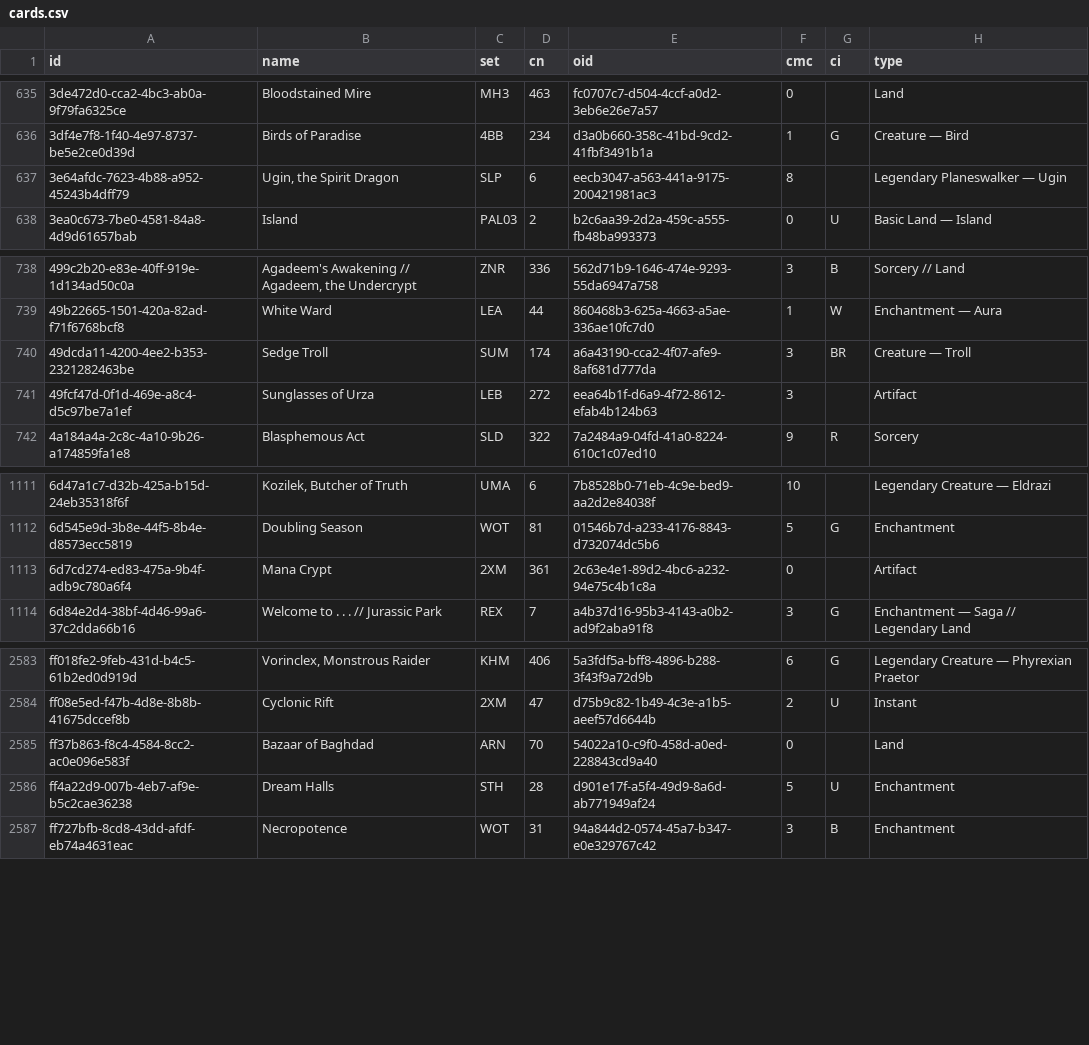
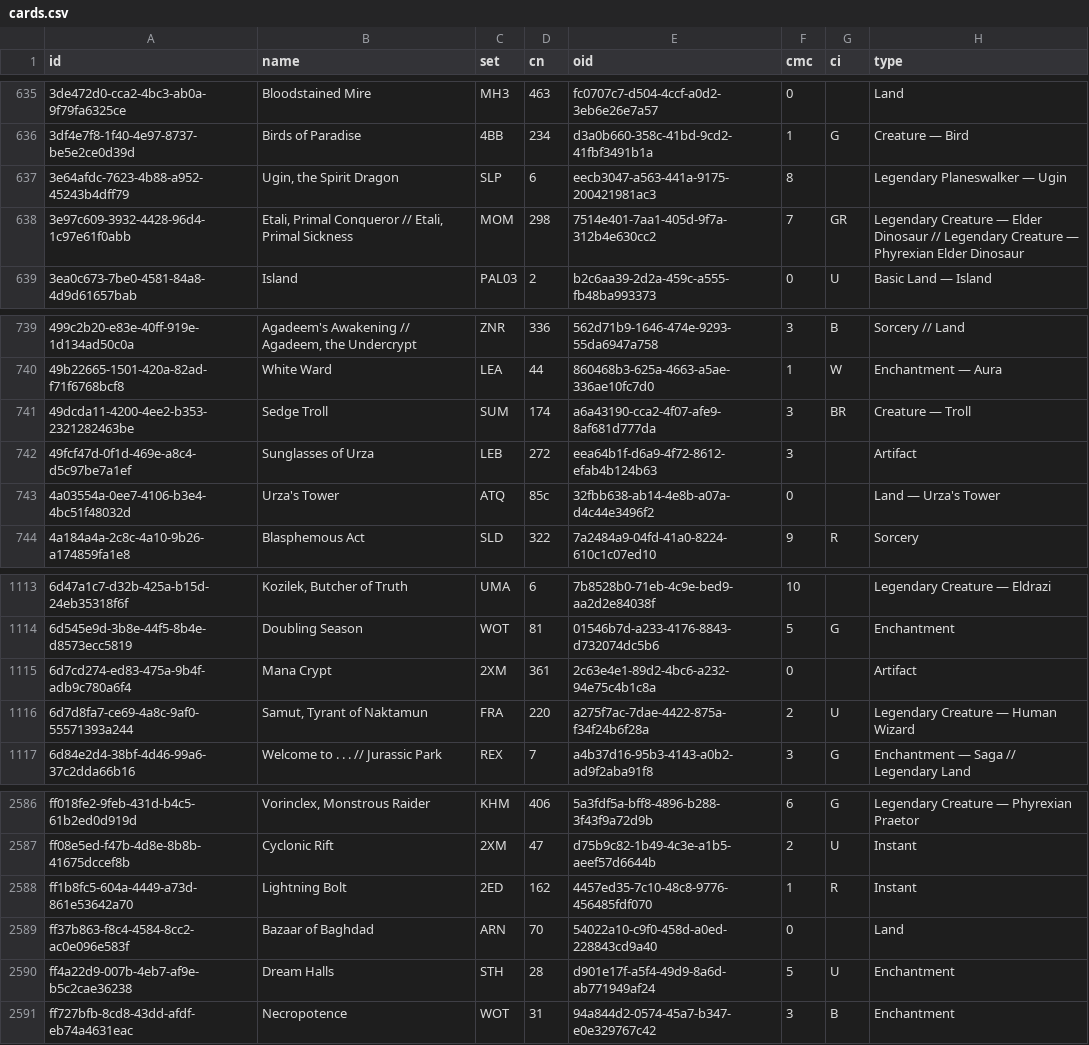
Before and after one commit to alessioroncucci/mtg-price-watch, a CSV file: data/cards.csv, drawn as a sheet; only a part is shown, gaps mark what is left out.

```diff
--- a/data/cards.csv
+++ b/data/cards.csv
@@ -637,2 +637,3 @@ id,name,set,cn,oid,cmc,ci,type
 3e64afdc-7623-4b88-a952-45243b4dff79,"Ugin, the Spirit Dragon",SLP,6,eecb3047-a563-441a-9175-200421981ac3,8,,Legendary Planeswalker — Ugin
+3e97c609-3932-4428-96d4-1c97e61f0abb,"Etali, Primal Conqueror // Etali, Primal Sickness",MOM,298,7514e401-7aa1-405d-9f7a-312b4e630cc2,7,GR,Legendary Creature — Elder Dinosaur // Legendary Creature — Phyrexian Elder Dinosaur
 3ea0c673-7be0-4581-84a8-4d9d61657bab,Island,PAL03,2,b2c6aa39-2d2a-459c-a555-fb48ba993373,0,U,Basic Land — Island
@@ -741,2 +742,3 @@ id,name,set,cn,oid,cmc,ci,type
 49fcf47d-0f1d-469e-a8c4-d5c97be7a1ef,Sunglasses of Urza,LEB,272,eea64b1f-d6a9-4f72-8612-efab4b124b63,3,,Artifact
+4a03554a-0ee7-4106-b3e4-4bc51f48032d,Urza's Tower,ATQ,85c,32fbb638-ab14-4e8b-a07a-d4c44e3496f2,0,,Land — Urza's Tower
 4a184a4a-2c8c-4a10-9b26-a174859fa1e8,Blasphemous Act,SLD,322,7a2484a9-04fd-41a0-8224-610c1c07ed10,9,R,Sorcery
@@ -1113,2 +1115,3 @@ id,name,set,cn,oid,cmc,ci,type
 6d7cd274-ed83-475a-9b4f-adb9c780a6f4,Mana Crypt,2XM,361,2c63e4e1-89d2-4bc6-a232-94e75c4b1c8a,0,,Artifact
+6d7d8fa7-ce69-4a8c-9af0-55571393a244,"Samut, Tyrant of Naktamun",FRA,220,a275f7ac-7dae-4422-875a-f34f24b6f28a,2,U,Legendary Creature — Human Wizard
 6d84e2d4-38bf-4d46-99a6-37c2dda66b16,Welcome to . . . // Jurassic Park,REX,7,a4b37d16-95b3-4143-a0b2-ad9f2aba91f8,3,G,Enchantment — Saga // Legendary Land
@@ -2584,2 +2587,3 @@ ff018fe2-9feb-431d-b4c5-61b2ed0d919d,"Vorinclex, Monstrous Raider",KHM,406,5a3fd
 ff08e5ed-f47b-4d8e-8b8b-41675dccef8b,Cyclonic Rift,2XM,47,d75b9c82-1b49-4c3e-a1b5-aeef57d6644b,2,U,Instant
+ff1b8fc5-604a-4449-a73d-861e53642a70,Lightning Bolt,2ED,162,4457ed35-7c10-48c8-9776-456485fdf070,1,R,Instant
 ff37b863-f8c4-4584-8cc2-ac0e096e583f,Bazaar of Baghdad,ARN,70,54022a10-c9f0-458d-a0ed-228843cd9a40,0,,Land
```
Also changed, not shown: 1 other file.
